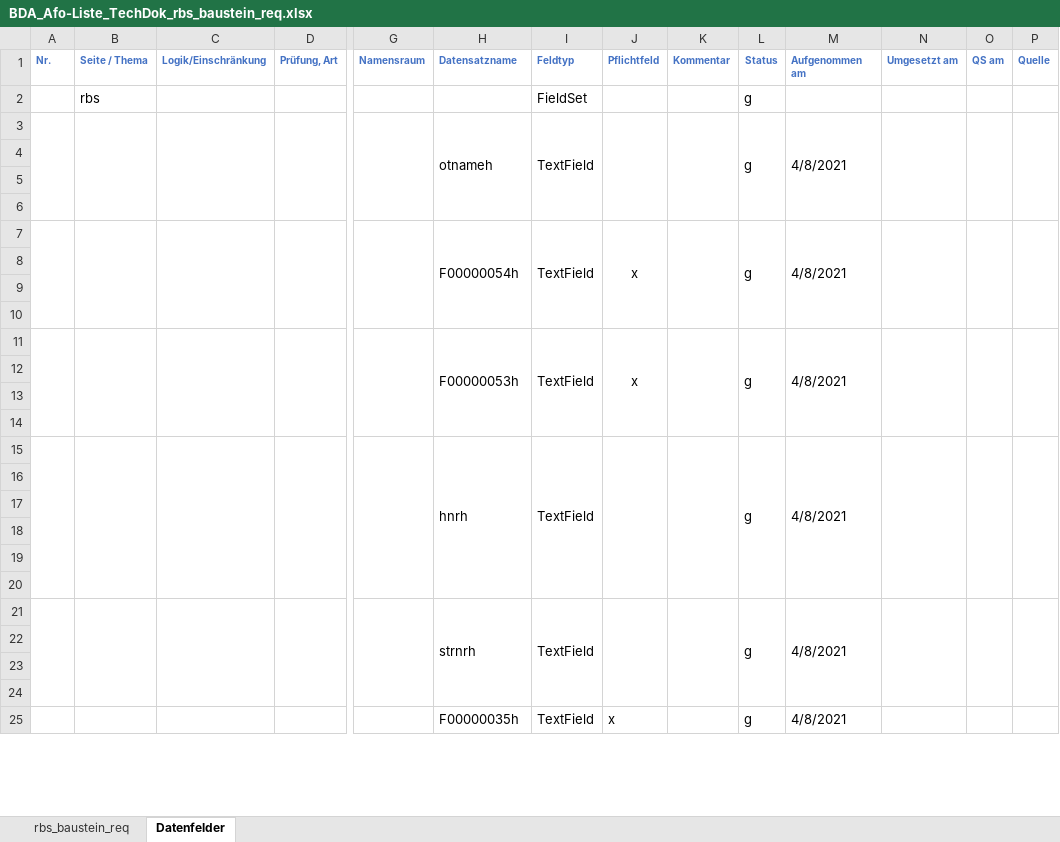
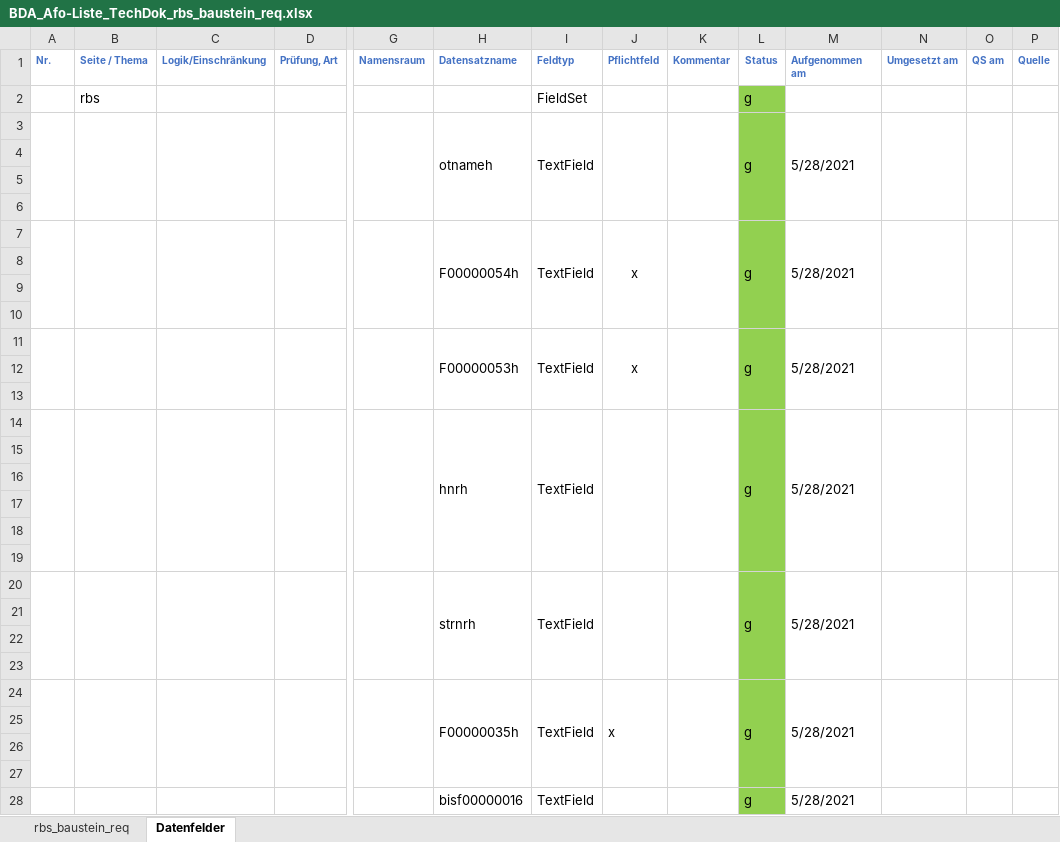
Before and after one commit to klsgmbh/rbs_baustein_req_v2, an Excel workbook: BDA_Afo-Liste_TechDok_rbs_baustein_req.xlsx, sheet Datenfelder, drawn as a sheet; only a part is shown, gaps mark what is left out; values as stored, in another font and other column widths than the file's, no borders; removed rows and columns are numbered as before the commit, all else as after; rows hold the shown columns only; the diff covers the shown part only; the diff names each change by its address in the sheet, - before the commit and + after, or states it on an @@ line.

```diff
--- a/BDA_Afo-Liste_TechDok_rbs_baustein_req.xlsx (sheet Datenfelder)
+++ b/BDA_Afo-Liste_TechDok_rbs_baustein_req.xlsx (sheet Datenfelder)
-L2:L11 fill: none
+L2:L11 fill: #92D050
-M3 (Aufgenommen am): 4/8/2021
+M3 (Aufgenommen am): 5/28/2021
-M7 (Aufgenommen am): 4/8/2021
+M7 (Aufgenommen am): 5/28/2021
-M11 (Aufgenommen am): 4/8/2021
+M11 (Aufgenommen am): 5/28/2021
-row 12: (empty)
-L12:L21 fill: none
+L12:L21 fill: #92D050
-M14 (Aufgenommen am): 4/8/2021
+M14 (Aufgenommen am): 5/28/2021
-A21:A24 merged
+A20:A23 merged
-B21:B24 merged
+B20:B23 merged
-C21:C24 merged
+C20:C23 merged
-D21:D24 merged
+D20:D23 merged
-G21:G24 merged
+G20:G23 merged
-H21:H24 merged
+H20:H23 merged
-I21:I24 merged
+I20:I23 merged
-J21:J24 merged
+J20:J23 merged
-K21:K24 merged
+K20:K23 merged
-L21:L24 merged
+L20:L23 merged
-M20 (Aufgenommen am): 4/8/2021
+M20 (Aufgenommen am): 5/28/2021
-M21:M24 merged
+M20:M23 merged
-N21:N24 merged
+N20:N23 merged
-O21:O24 merged
+O20:O23 merged
-P21:P24 merged
+P20:P23 merged
+row 22: (empty)
@@ row 40 moved to row 23: Hilfsfeld @@
+row 24:  |  |  |  |  | F00000035h | TextField | x |  | g | 5/28/2021
+row 25: (empty)
-L26:L27 fill: none
+L26:L27 fill: #92D050
-row 25:  |  |  |  |  | F00000035h | TextField | x |  | g | 4/8/2021
+row 28:  |  |  |  |  | bisf00000016 | TextField |  |  | g | 5/28/2021
```
Also changed, not shown: 4 added rows, 7 removed rows, 4 moved rows, 37 edited cells and cell formats elsewhere in this sheet, BDA_Afo-Liste_TechDok_rbs_bez.xlsx, 1 other file.
